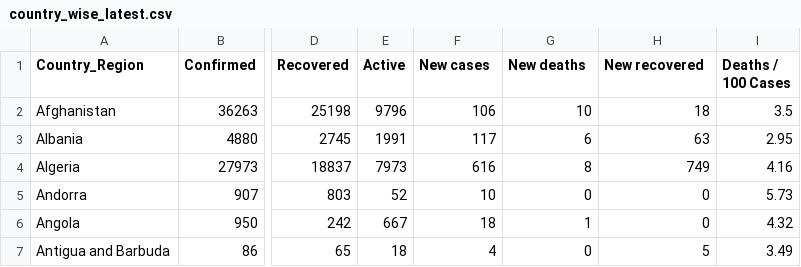
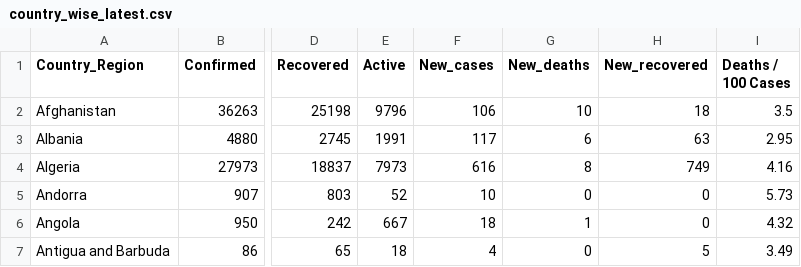
Before and after one commit to Arpan-tech-create/Exploratory_Data_Analysis, a CSV file: country_wise_latest.csv, drawn as a sheet; only a part is shown, gaps mark what is left out; the diff names each change by its address in the sheet, - before the commit and + after, or states it on an @@ line.

```diff
--- a/country_wise_latest.csv
+++ b/country_wise_latest.csv
-F1: New cases
+F1: New_cases
-G1: New deaths
+G1: New_deaths
-H1: New recovered
+H1: New_recovered
```
Also changed, not shown: 2 other files.
